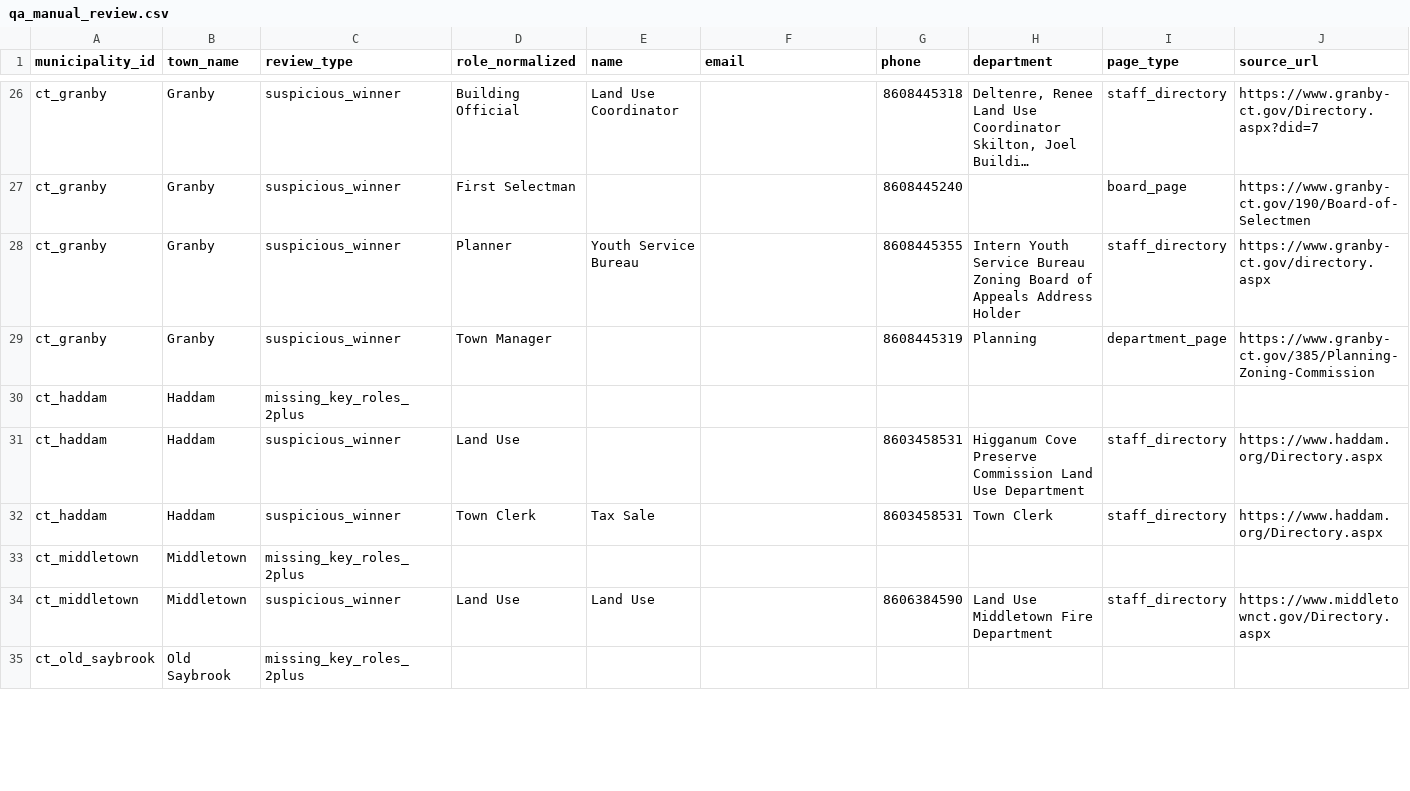
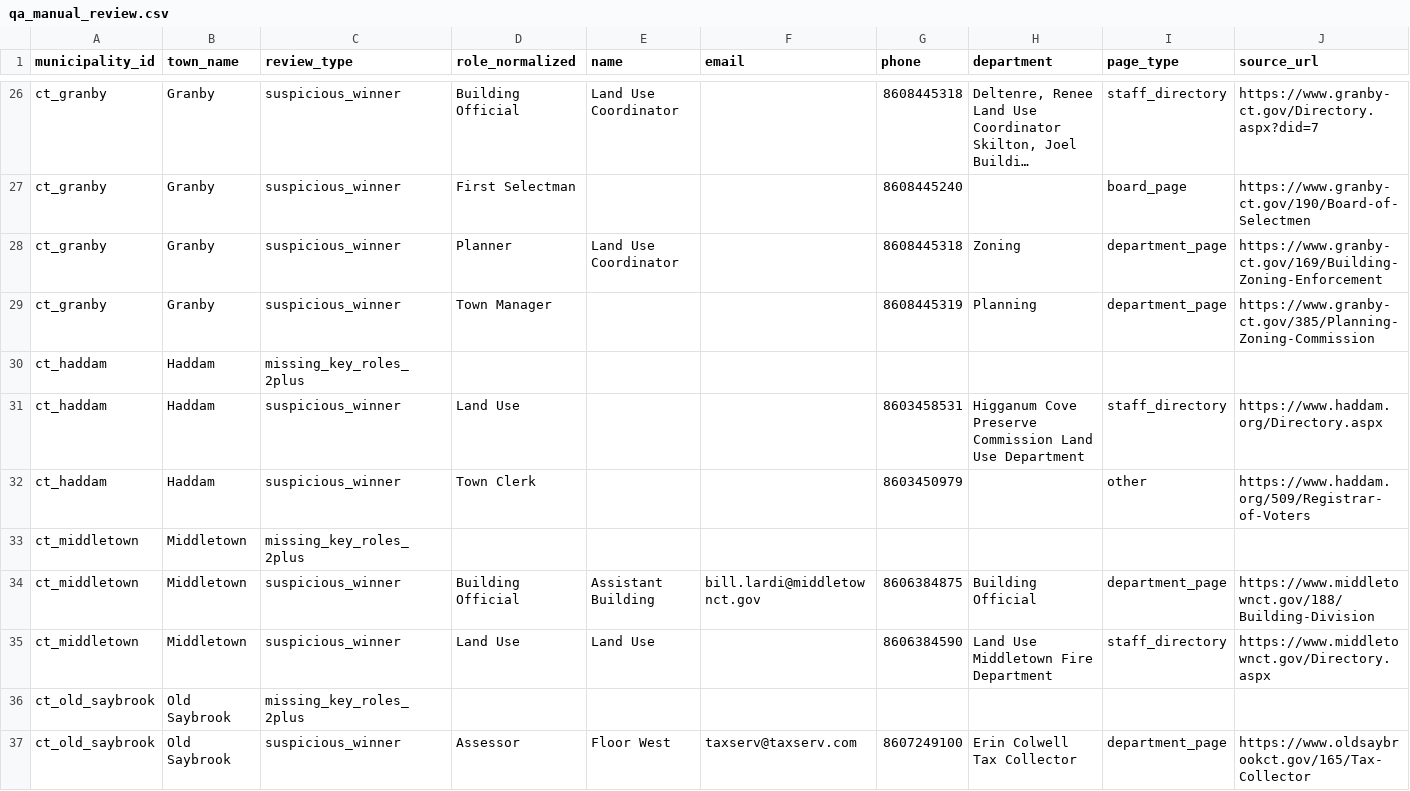
Before and after one commit to WmArmitage/municipal_mapper, a CSV file: outputs/batches/batch_1/qa_manual_review.csv, drawn as a sheet; only a part is shown, gaps mark what is left out; long unchanged cells end in …; rows hold the shown columns only; the diff covers the shown part only; the diff names each change by its address in the sheet, - before the commit and + after, or states it on an @@ line.

```diff
--- a/outputs/batches/batch_1/qa_manual_review.csv
+++ b/outputs/batches/batch_1/qa_manual_review.csv
-E28 (name): Youth Service Bureau
+E28 (name): Land Use Coordinator
-G28 (phone): 8608445355
+G28 (phone): 8608445318
-H28 (department): Intern Youth Service Bureau Zoning Board of Appeals Address Holder
+H28 (department): Zoning
-I28 (page_type): staff_directory
+I28 (page_type): department_page
-J28 (source_url): https://www.granby-ct.gov/directory.aspx
+J28 (source_url): https://www.granby-ct.gov/169/Building-Zoning-Enforcement
-E32 (name): Tax Sale
+E32 (name): (empty)
-G32 (phone): 8603458531
+G32 (phone): 8603450979
-H32 (department): Town Clerk
+H32 (department): (empty)
-I32 (page_type): staff_directory
+I32 (page_type): other
-J32 (source_url): https://www.haddam.org/Directory.aspx
+J32 (source_url): https://www.haddam.org/509/Registrar-of-Voters
+row 34: ct_middletown | Middletown | suspicious_winner | Building Official | Assistant Building | bill.lardi@middletownct.gov | 8606384875 | Building Official | department_page | https://www.middletownct.gov/188/Building-Division
+row 37: ct_old_saybrook | Old Saybrook | suspicious_winner | Assessor | Floor West | taxserv@taxserv.com | 8607249100 | Erin Colwell Tax Collector | department_page | https://www.oldsaybrookct.gov/165/Tax-Collector
```
Also changed, not shown: 1 removed row and 63 edited cells elsewhere in this file, outputs/batches/batch_1/qa_suspicious_winners.csv, 3 other files.
